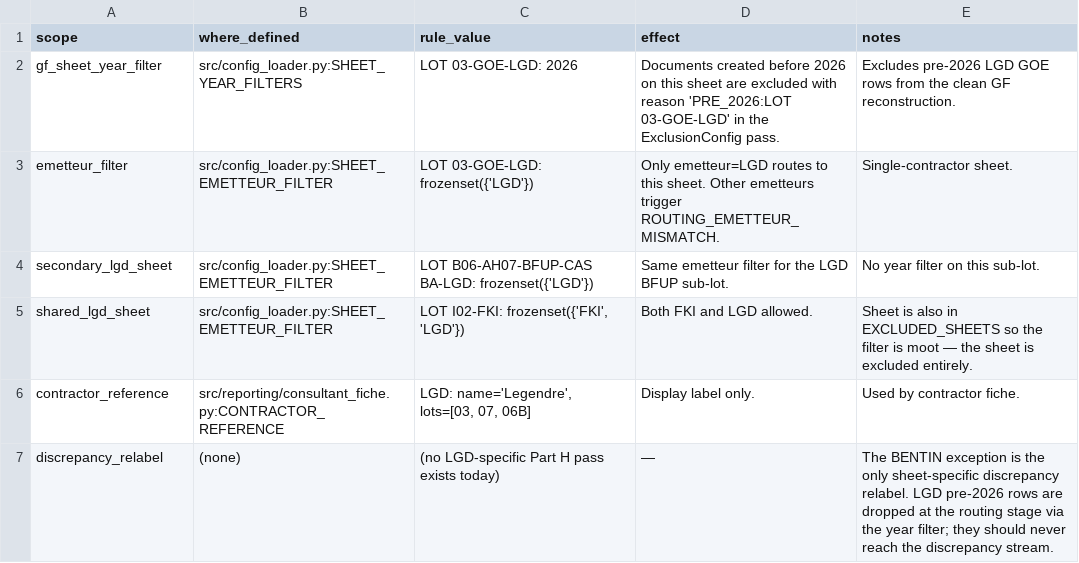
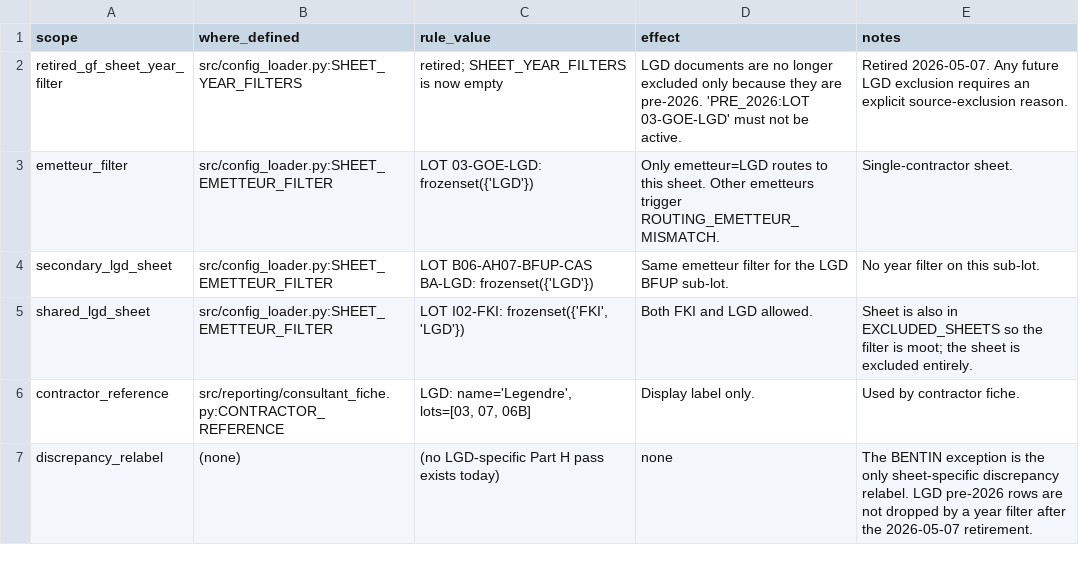
Before and after one commit to eidmaalouf89-spec/GFUP_Backend, a CSV file: context/exceptions_lgd_lot03_pre2026.csv, drawn as a sheet.

```diff
--- a/context/exceptions_lgd_lot03_pre2026.csv
+++ b/context/exceptions_lgd_lot03_pre2026.csv
@@ -1,7 +1,7 @@
 scope,where_defined,rule_value,effect,notes
-gf_sheet_year_filter,src/config_loader.py:SHEET_YEAR_FILTERS,"LOT 03-GOE-LGD: 2026",Documents created before 2026 on this sheet are excluded with reason 'PRE_2026:LOT 03-GOE-LGD' in the ExclusionConfig pass.,Excludes pre-2026 LGD GOE rows from the clean GF reconstruction.
+retired_gf_sheet_year_filter,src/config_loader.py:SHEET_YEAR_FILTERS,"retired; SHEET_YEAR_FILTERS is now empty",LGD documents are no longer excluded only because they are pre-2026. 'PRE_2026:LOT 03-GOE-LGD' must not be active.,Retired 2026-05-07. Any future LGD exclusion requires an explicit source-exclusion reason.
 emetteur_filter,src/config_loader.py:SHEET_EMETTEUR_FILTER,"LOT 03-GOE-LGD: frozenset({'LGD'})",Only emetteur=LGD routes to this sheet. Other emetteurs trigger ROUTING_EMETTEUR_MISMATCH.,Single-contractor sheet.
 secondary_lgd_sheet,src/config_loader.py:SHEET_EMETTEUR_FILTER,"LOT B06-AH07-BFUP-CAS BA-LGD: frozenset({'LGD'})",Same emetteur filter for the LGD BFUP sub-lot.,No year filter on this sub-lot.
-shared_lgd_sheet,src/config_loader.py:SHEET_EMETTEUR_FILTER,"LOT I02-FKI: frozenset({'FKI', 'LGD'})",Both FKI and LGD allowed.,Sheet is also in EXCLUDED_SHEETS so the filter is moot — the sheet is excluded entirely.
+shared_lgd_sheet,src/config_loader.py:SHEET_EMETTEUR_FILTER,"LOT I02-FKI: frozenset({'FKI', 'LGD'})",Both FKI and LGD allowed.,Sheet is also in EXCLUDED_SHEETS so the filter is moot; the sheet is excluded entirely.
 contractor_reference,src/reporting/consultant_fiche.py:CONTRACTOR_REFERENCE,"LGD: name='Legendre', lots=[03, 07, 06B]",Display label only.,Used by contractor fiche.
-discrepancy_relabel,(none),"(no LGD-specific Part H pass exists today)",—,The BENTIN exception is the only sheet-specific discrepancy relabel. LGD pre-2026 rows are dropped at the routing stage via the year filter; they should never reach the discrepancy stream.
+discrepancy_relabel,(none),"(no LGD-specific Part H pass exists today)",none,The BENTIN exception is the only sheet-specific discrepancy relabel. LGD pre-2026 rows are not dropped by a year filter after the 2026-05-07 retirement.
```
Also changed, not shown: context/exceptions_bentin_old.csv, 26 other files.
